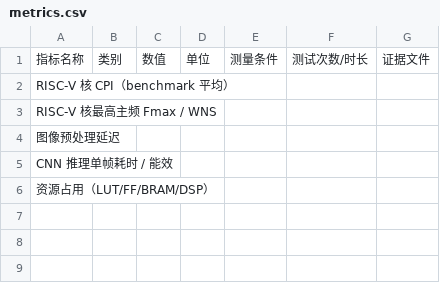
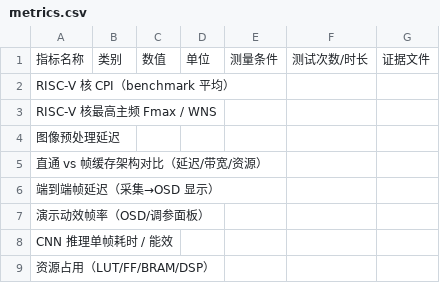
Before and after one commit to never-die-cold/FPGA-Alittle-Design, a CSV file: metrics/metrics.csv, drawn as a sheet; the diff names each change by its address in the sheet, - before the commit and + after, or states it on an @@ line.

Commit message:
chore(metrics): 增补演示级指标行（直通对比/端到端帧延迟/动效帧率）

```diff
--- a/metrics/metrics.csv
+++ b/metrics/metrics.csv
+row 5: 直通 vs 帧缓存架构对比（延迟/带宽/资源）
+row 6: 端到端帧延迟（采集→OSD 显示）
+row 7: 演示动效帧率（OSD/调参面板）
```
Also changed, not shown: 1 other file.
